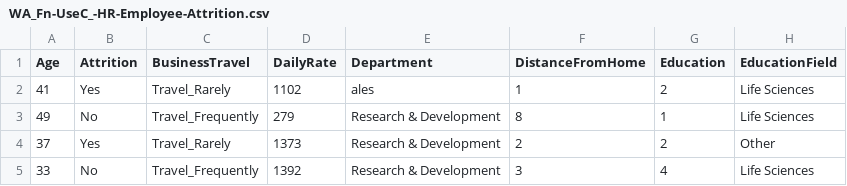
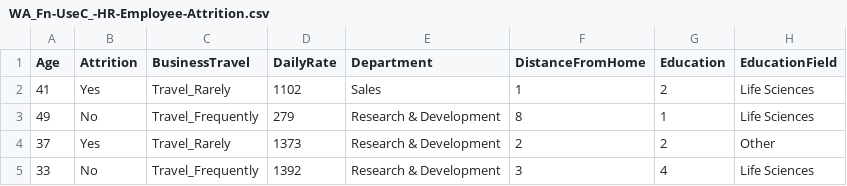
Before and after one commit to vilianf/analytics, a CSV file: python/hr_ibm/WA_Fn-UseC_-HR-Employee-Attrition.csv, drawn as a sheet; only a part is shown; the diff names each change by its address in the sheet, - before the commit and + after, or states it on an @@ line.

Commit message:
Update WA_Fn-UseC_-HR-Employee-Attrition.csv

```diff
--- a/python/hr_ibm/WA_Fn-UseC_-HR-Employee-Attrition.csv
+++ b/python/hr_ibm/WA_Fn-UseC_-HR-Employee-Attrition.csv
-E2 (Department): ales
+E2 (Department): Sales
```
